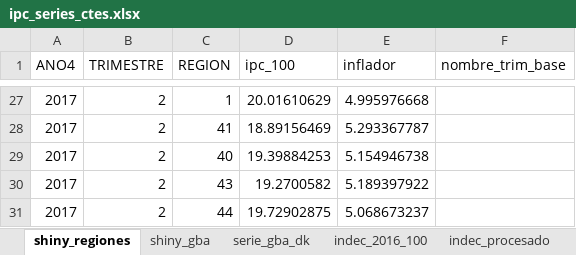
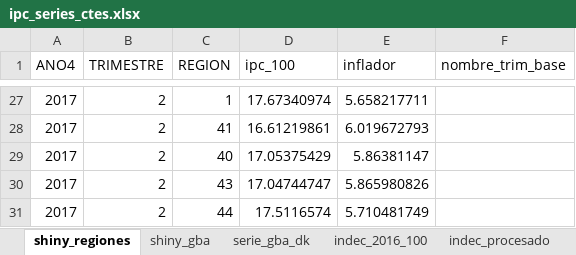
Before and after one commit to Ecofeminita/shinyapp, an Excel workbook: preprocesamiento/fuentes/ipc_series_ctes.xlsx, sheet shiny_regiones, drawn as a sheet; only a part is shown, gaps mark what is left out; values as stored, in another font and other column widths than the file's, no borders; the diff covers the shown part only; the diff names each change by its address in the sheet, - before the commit and + after, or states it on an @@ line.

```diff
--- a/preprocesamiento/fuentes/ipc_series_ctes.xlsx (sheet shiny_regiones)
+++ b/preprocesamiento/fuentes/ipc_series_ctes.xlsx (sheet shiny_regiones)
-D27 (ipc_100): 20.01610629
+D27 (ipc_100): 17.67340974
-E27 (inflador): 4.995976668
+E27 (inflador): 5.658217711
-D28 (ipc_100): 18.89156469
+D28 (ipc_100): 16.61219861
-E28 (inflador): 5.293367787
+E28 (inflador): 6.019672793
-D29 (ipc_100): 19.39884253
+D29 (ipc_100): 17.05375429
-E29 (inflador): 5.154946738
+E29 (inflador): 5.86381147
-D30 (ipc_100): 19.2700582
+D30 (ipc_100): 17.04744747
-E30 (inflador): 5.189397922
+E30 (inflador): 5.865980826
-D31 (ipc_100): 19.72902875
+D31 (ipc_100): 17.5116574
-E31 (inflador): 5.068673237
+E31 (inflador): 5.710481749
```
Also changed, not shown: other rows of this sheet, sheet indec_procesado, 4 other files.
